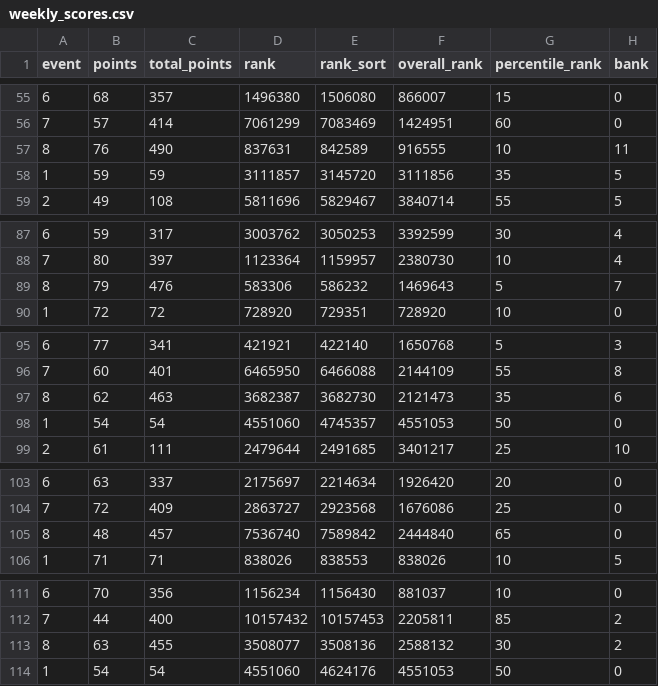
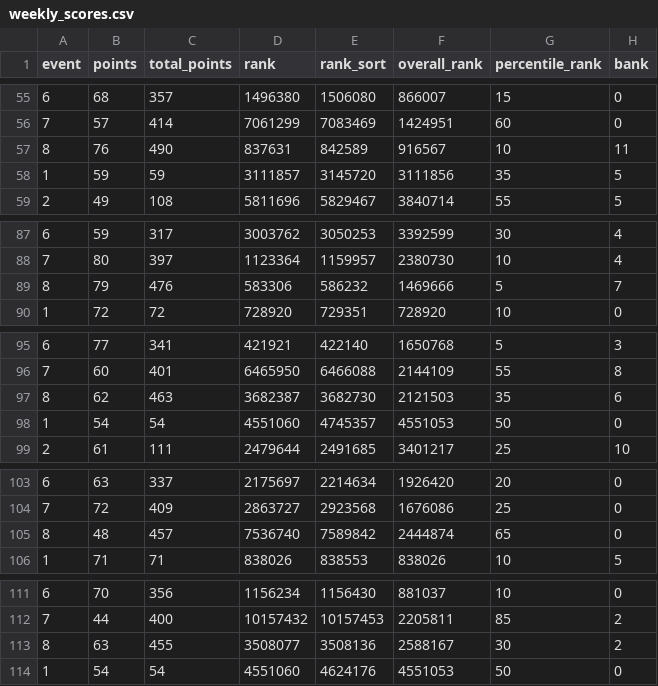
Before and after one commit to fluidraccoon/fpl-jager-crew, a CSV file: data/weekly_scores.csv, drawn as a sheet; only a part is shown, gaps mark what is left out; the diff covers the shown part only; the diff names each change by its address in the sheet, - before the commit and + after, or states it on an @@ line.

```diff
--- a/data/weekly_scores.csv
+++ b/data/weekly_scores.csv
-F57 (overall_rank): 916555
+F57 (overall_rank): 916567
-F89 (overall_rank): 1469643
+F89 (overall_rank): 1469666
-F97 (overall_rank): 2121473
+F97 (overall_rank): 2121503
-F105 (overall_rank): 2444840
+F105 (overall_rank): 2444874
-F113 (overall_rank): 2588132
+F113 (overall_rank): 2588167
```
Also changed, not shown: 1 added row, 1 removed row, 7 moved rows and 15 edited cells elsewhere in this file, data/chip_usage.csv.
